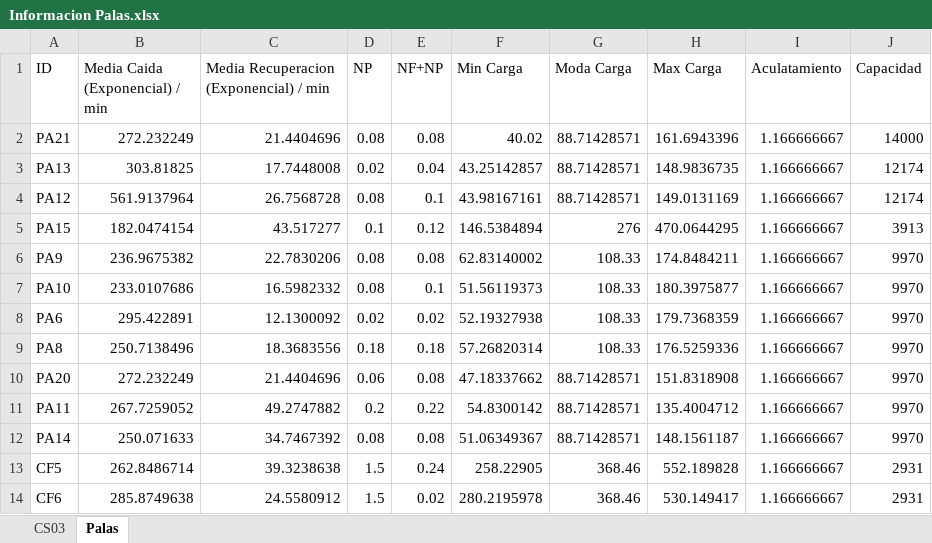
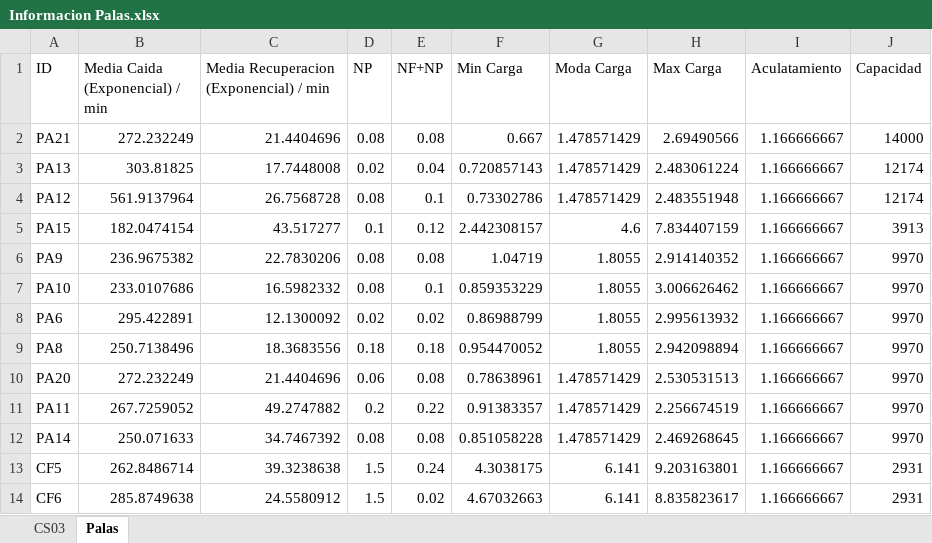
Before and after one commit to dfvial/Collahuasi-Validador-, an Excel workbook: Informacion Palas.xlsx, sheet Palas, drawn as a sheet; values as stored, in another font and other column widths than the file's, no borders; the diff names each change by its address in the sheet, - before the commit and + after, or states it on an @@ line.

Commit message:
Logica de Camiones + Carga en pala

```diff
--- a/Informacion Palas.xlsx (sheet Palas)
+++ b/Informacion Palas.xlsx (sheet Palas)
-F2 (Min Carga): 40.02
+F2 (Min Carga): 0.667
-G2:G4 (Moda Carga): 88.71428571
+G2:G4 (Moda Carga): 1.478571429
-H2 (Max Carga): 161.6943396
+H2 (Max Carga): 2.69490566
-F3 (Min Carga): 43.25142857
+F3 (Min Carga): 0.720857143
-H3 (Max Carga): 148.9836735
+H3 (Max Carga): 2.483061224
-F4 (Min Carga): 43.98167161
+F4 (Min Carga): 0.73302786
-H4 (Max Carga): 149.0131169
+H4 (Max Carga): 2.483551948
-F5 (Min Carga): 146.5384894
+F5 (Min Carga): 2.442308157
-G5 (Moda Carga): 276
+G5 (Moda Carga): 4.6
-H5 (Max Carga): 470.0644295
+H5 (Max Carga): 7.834407159
-F6 (Min Carga): 62.83140002
+F6 (Min Carga): 1.04719
-G6:G9 (Moda Carga): 108.33
+G6:G9 (Moda Carga): 1.8055
-H6 (Max Carga): 174.8484211
+H6 (Max Carga): 2.914140352
-F7 (Min Carga): 51.56119373
+F7 (Min Carga): 0.859353229
-H7 (Max Carga): 180.3975877
+H7 (Max Carga): 3.006626462
-F8 (Min Carga): 52.19327938
+F8 (Min Carga): 0.86988799
-H8 (Max Carga): 179.7368359
+H8 (Max Carga): 2.995613932
-F9 (Min Carga): 57.26820314
+F9 (Min Carga): 0.954470052
-H9 (Max Carga): 176.5259336
+H9 (Max Carga): 2.942098894
-F10 (Min Carga): 47.18337662
+F10 (Min Carga): 0.78638961
-G10:G12 (Moda Carga): 88.71428571
+G10:G12 (Moda Carga): 1.478571429
-H10 (Max Carga): 151.8318908
+H10 (Max Carga): 2.530531513
-F11 (Min Carga): 54.8300142
+F11 (Min Carga): 0.91383357
-H11 (Max Carga): 135.4004712
+H11 (Max Carga): 2.256674519
-F12 (Min Carga): 51.06349367
+F12 (Min Carga): 0.851058228
-H12 (Max Carga): 148.1561187
+H12 (Max Carga): 2.469268645
-F13 (Min Carga): 258.22905
+F13 (Min Carga): 4.3038175
-G13:G14 (Moda Carga): 368.46
+G13:G14 (Moda Carga): 6.141
-H13 (Max Carga): 552.189828
+H13 (Max Carga): 9.203163801
-F14 (Min Carga): 280.2195978
+F14 (Min Carga): 4.67032663
-H14 (Max Carga): 530.149417
+H14 (Max Carga): 8.835823617
```
Also changed, not shown: sheet CS03, 1 other file.
